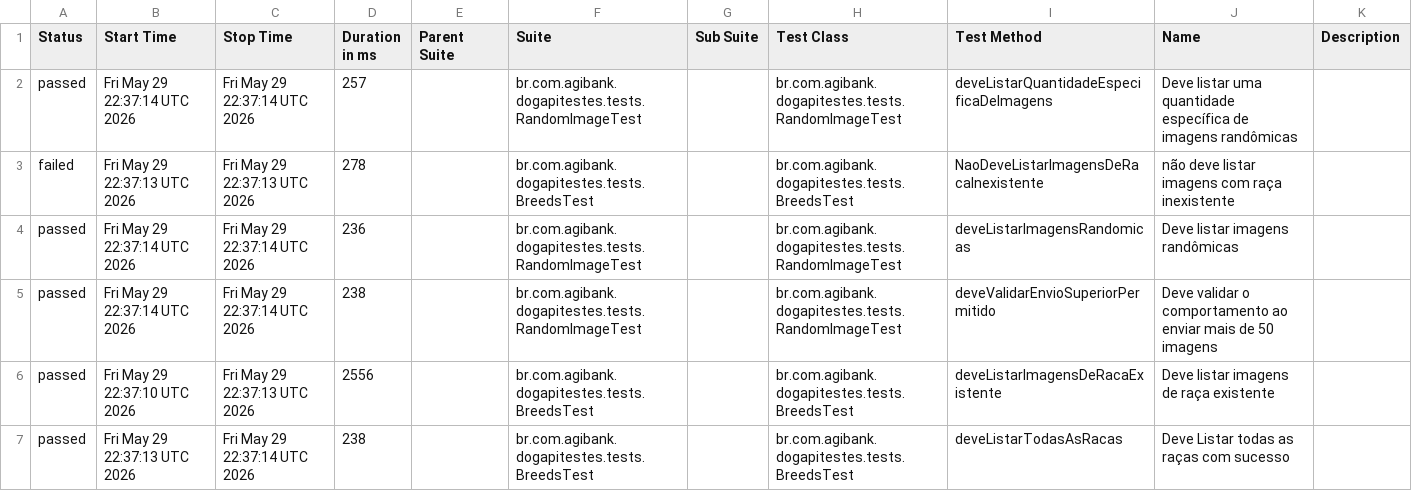
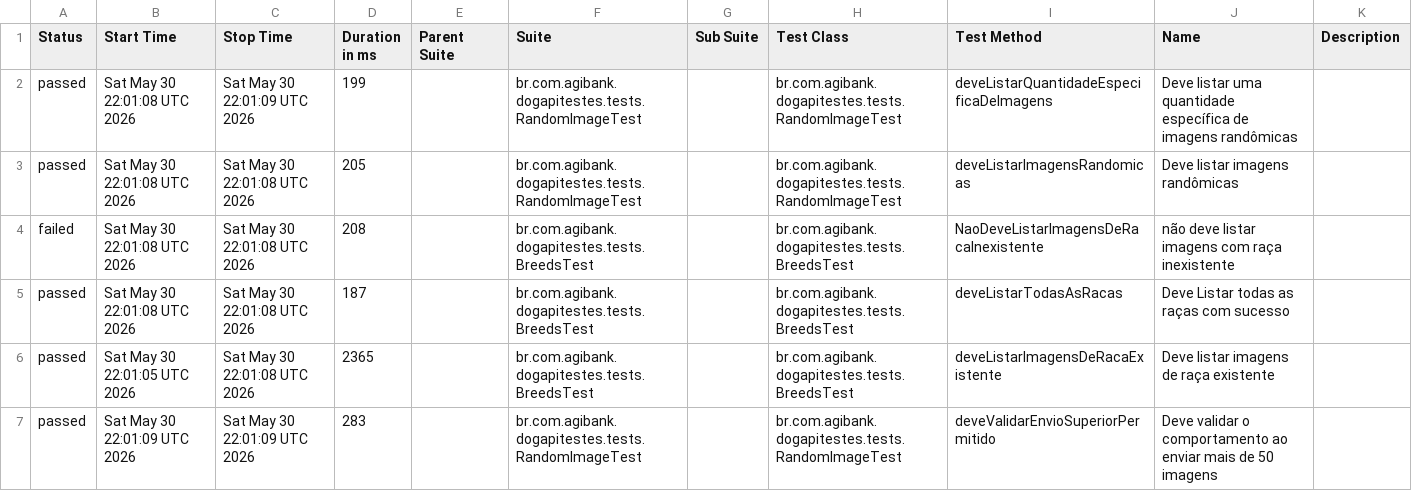
Before and after one commit to JosinaldoGJunior/desafio-tecnico-agibank, a CSV file: data/suites.csv, drawn as a sheet.

```diff
--- a/data/suites.csv
+++ b/data/suites.csv
@@ -1,7 +1,7 @@
 "Status","Start Time","Stop Time","Duration in ms","Parent Suite","Suite","Sub Suite","Test Class","Test Method","Name","Description"
-"passed","Fri May 29 22:37:14 UTC 2026","Fri May 29 22:37:14 UTC 2026","257","","br.com.agibank.dogapitestes.tests.RandomImageTest","","br.com.agibank.dogapitestes.tests.RandomImageTest","deveListarQuantidadeEspecificaDeImagens","Deve listar uma quantidade específica de imagens randômicas",""
-"failed","Fri May 29 22:37:13 UTC 2026","Fri May 29 22:37:13 UTC 2026","278","","br.com.agibank.dogapitestes.tests.BreedsTest","","br.com.agibank.dogapitestes.tests.BreedsTest","NaoDeveListarImagensDeRacaInexistente","não deve listar imagens com raça inexistente",""
-"passed","Fri May 29 22:37:14 UTC 2026","Fri May 29 22:37:14 UTC 2026","236","","br.com.agibank.dogapitestes.tests.RandomImageTest","","br.com.agibank.dogapitestes.tests.RandomImageTest","deveListarImagensRandomicas","Deve listar imagens randômicas",""
-"passed","Fri May 29 22:37:14 UTC 2026","Fri May 29 22:37:14 UTC 2026","238","","br.com.agibank.dogapitestes.tests.RandomImageTest","","br.com.agibank.dogapitestes.tests.RandomImageTest","deveValidarEnvioSuperiorPermitido","Deve validar o comportamento ao enviar mais de 50 imagens",""
-"passed","Fri May 29 22:37:10 UTC 2026","Fri May 29 22:37:13 UTC 2026","2556","","br.com.agibank.dogapitestes.tests.BreedsTest","","br.com.agibank.dogapitestes.tests.BreedsTest","deveListarImagensDeRacaExistente","Deve listar imagens de raça existente",""
-"passed","Fri May 29 22:37:13 UTC 2026","Fri May 29 22:37:14 UTC 2026","238","","br.com.agibank.dogapitestes.tests.BreedsTest","","br.com.agibank.dogapitestes.tests.BreedsTest","deveListarTodasAsRacas","Deve Listar todas as raças com sucesso",""
+"passed","Sat May 30 22:01:08 UTC 2026","Sat May 30 22:01:09 UTC 2026","199","","br.com.agibank.dogapitestes.tests.RandomImageTest","","br.com.agibank.dogapitestes.tests.RandomImageTest","deveListarQuantidadeEspecificaDeImagens","Deve listar uma quantidade específica de imagens randômicas",""
+"passed","Sat May 30 22:01:08 UTC 2026","Sat May 30 22:01:08 UTC 2026","205","","br.com.agibank.dogapitestes.tests.RandomImageTest","","br.com.agibank.dogapitestes.tests.RandomImageTest","deveListarImagensRandomicas","Deve listar imagens randômicas",""
+"failed","Sat May 30 22:01:08 UTC 2026","Sat May 30 22:01:08 UTC 2026","208","","br.com.agibank.dogapitestes.tests.BreedsTest","","br.com.agibank.dogapitestes.tests.BreedsTest","NaoDeveListarImagensDeRacaInexistente","não deve listar imagens com raça inexistente",""
+"passed","Sat May 30 22:01:08 UTC 2026","Sat May 30 22:01:08 UTC 2026","187","","br.com.agibank.dogapitestes.tests.BreedsTest","","br.com.agibank.dogapitestes.tests.BreedsTest","deveListarTodasAsRacas","Deve Listar todas as raças com sucesso",""
+"passed","Sat May 30 22:01:05 UTC 2026","Sat May 30 22:01:08 UTC 2026","2365","","br.com.agibank.dogapitestes.tests.BreedsTest","","br.com.agibank.dogapitestes.tests.BreedsTest","deveListarImagensDeRacaExistente","Deve listar imagens de raça existente",""
+"passed","Sat May 30 22:01:09 UTC 2026","Sat May 30 22:01:09 UTC 2026","283","","br.com.agibank.dogapitestes.tests.RandomImageTest","","br.com.agibank.dogapitestes.tests.RandomImageTest","deveValidarEnvioSuperiorPermitido","Deve validar o comportamento ao enviar mais de 50 imagens",""
```
Also changed, not shown: 26 other files.
